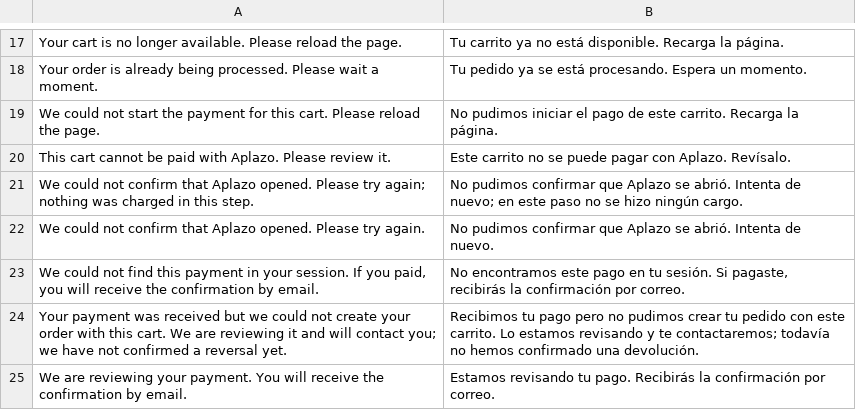
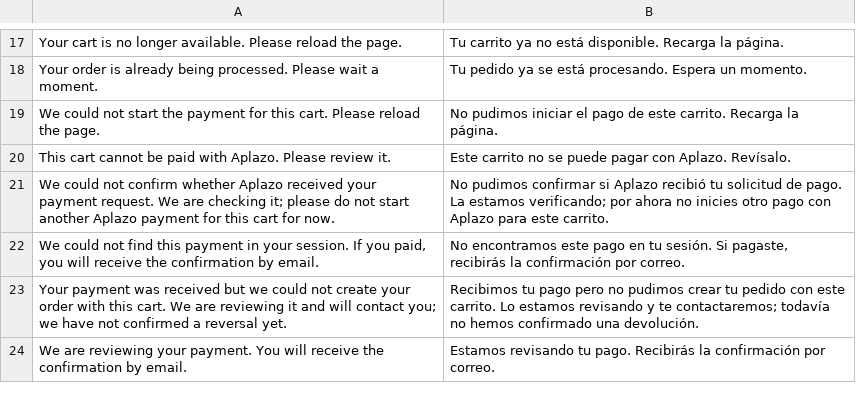
Before and after one commit to aplazo/php.aplazo-magento-2-payment-gateway, a CSV file: i18n/es_MX.csv, drawn as a sheet; only a part is shown, gaps mark what is left out.

```diff
--- a/i18n/es_MX.csv
+++ b/i18n/es_MX.csv
@@ -20,4 +20,3 @@
 "This cart cannot be paid with Aplazo. Please review it.","Este carrito no se puede pagar con Aplazo. Revísalo."
-"We could not confirm that Aplazo opened. Please try again; nothing was charged in this step.","No pudimos confirmar que Aplazo se abrió. Intenta de nuevo; en este paso no se hizo ningún cargo."
-"We could not confirm that Aplazo opened. Please try again.","No pudimos confirmar que Aplazo se abrió. Intenta de nuevo."
+"We could not confirm whether Aplazo received your payment request. We are checking it; please do not start another Aplazo payment for this cart for now.","No pudimos confirmar si Aplazo recibió tu solicitud de pago. La estamos verificando; por ahora no inicies otro pago con Aplazo para este carrito."
 "We could not find this payment in your session. If you paid, you will receive the confirmation by email.","No encontramos este pago en tu sesión. Si pagaste, recibirás la confirmación por correo."
```
Also changed, not shown: 12 other files.
